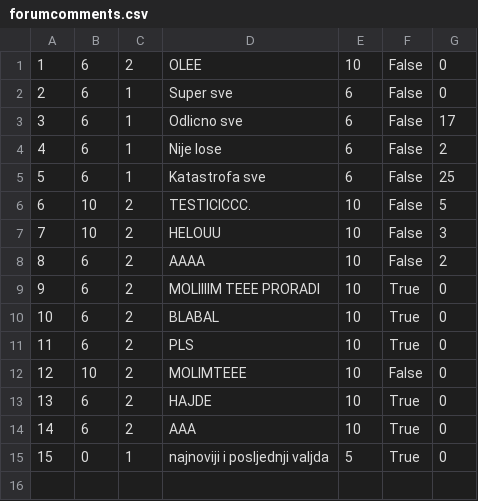
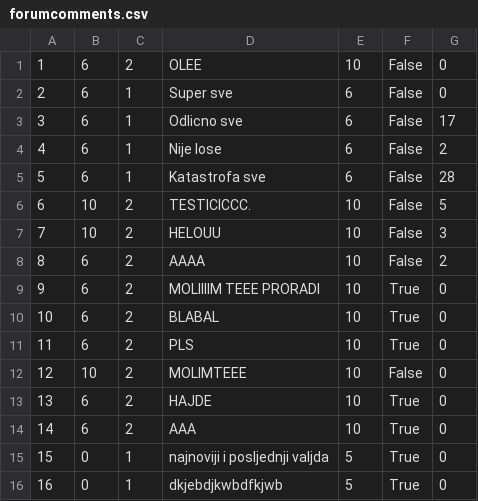
Before and after one commit to marija-djurdjevic/Booking, a CSV file: Resources/Data/forumcomments.csv, drawn as a sheet.

Commit message:
Add test data

```diff
--- a/Resources/Data/forumcomments.csv
+++ b/Resources/Data/forumcomments.csv
@@ -4,3 +4,3 @@
 4|6|1|Nije lose|6|False|2
-5|6|1|Katastrofa sve|6|False|25
+5|6|1|Katastrofa sve|6|False|28
 6|10|2|TESTICICCC.|10|False|5
@@ -15 +15,2 @@
 15|0|1|najnoviji i posljednji valjda|5|True|0
+16|0|1|dkjebdjkwbdfkjwb|5|True|0
```
